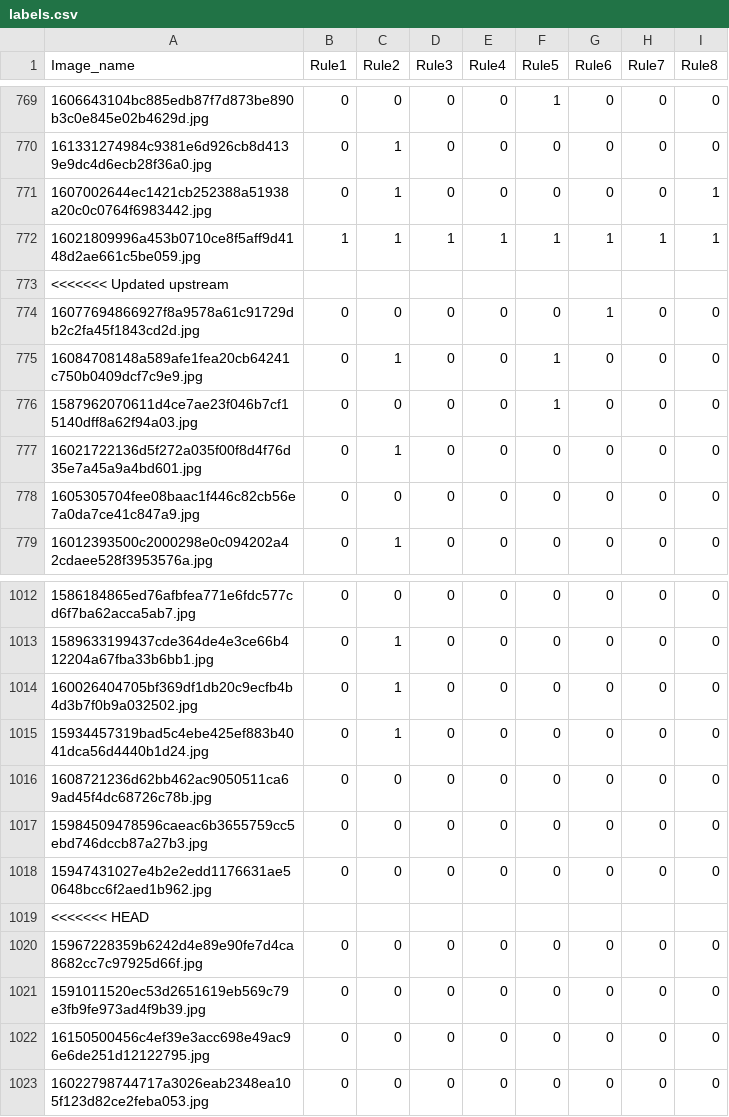
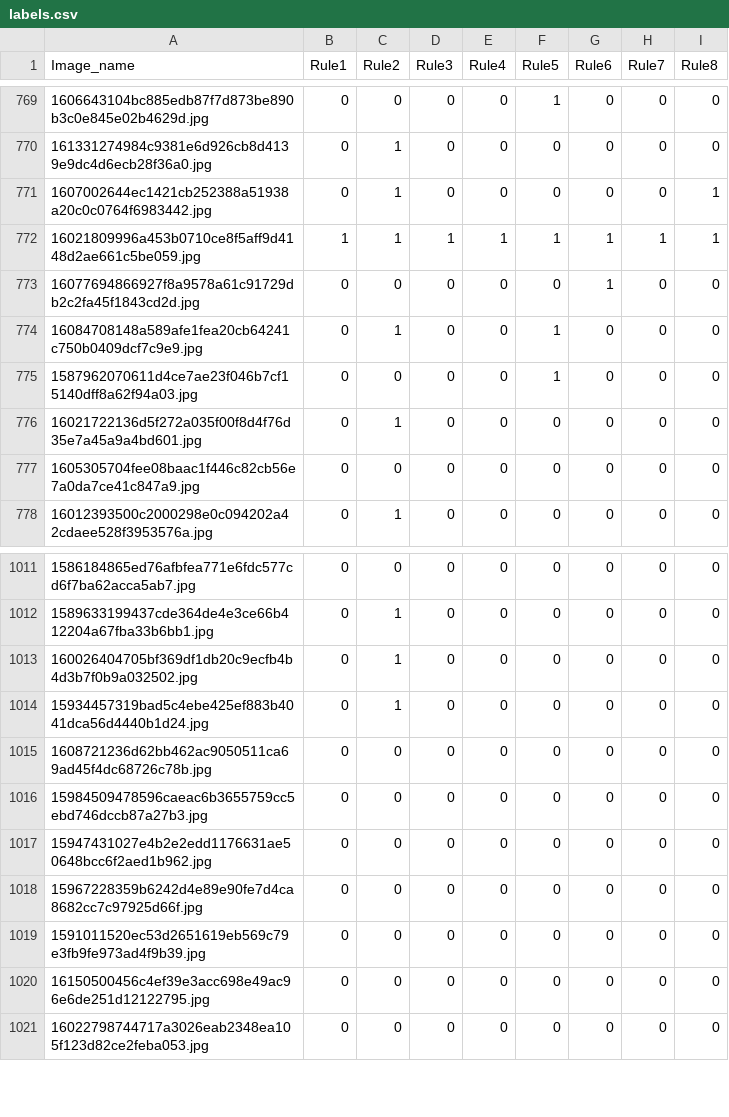
Before and after one commit to B0llerwagen/Data-Science-Case-Studies-SoSe24, a CSV file: labels.csv, drawn as a sheet; only a part is shown, gaps mark what is left out; the diff names each change by its address in the sheet, - before the commit and + after, or states it on an @@ line.

Commit message:
del comments

```diff
--- a/labels.csv
+++ b/labels.csv
-row 773: <<<<<<< Updated upstream
-row 1019: <<<<<<< HEAD
```
